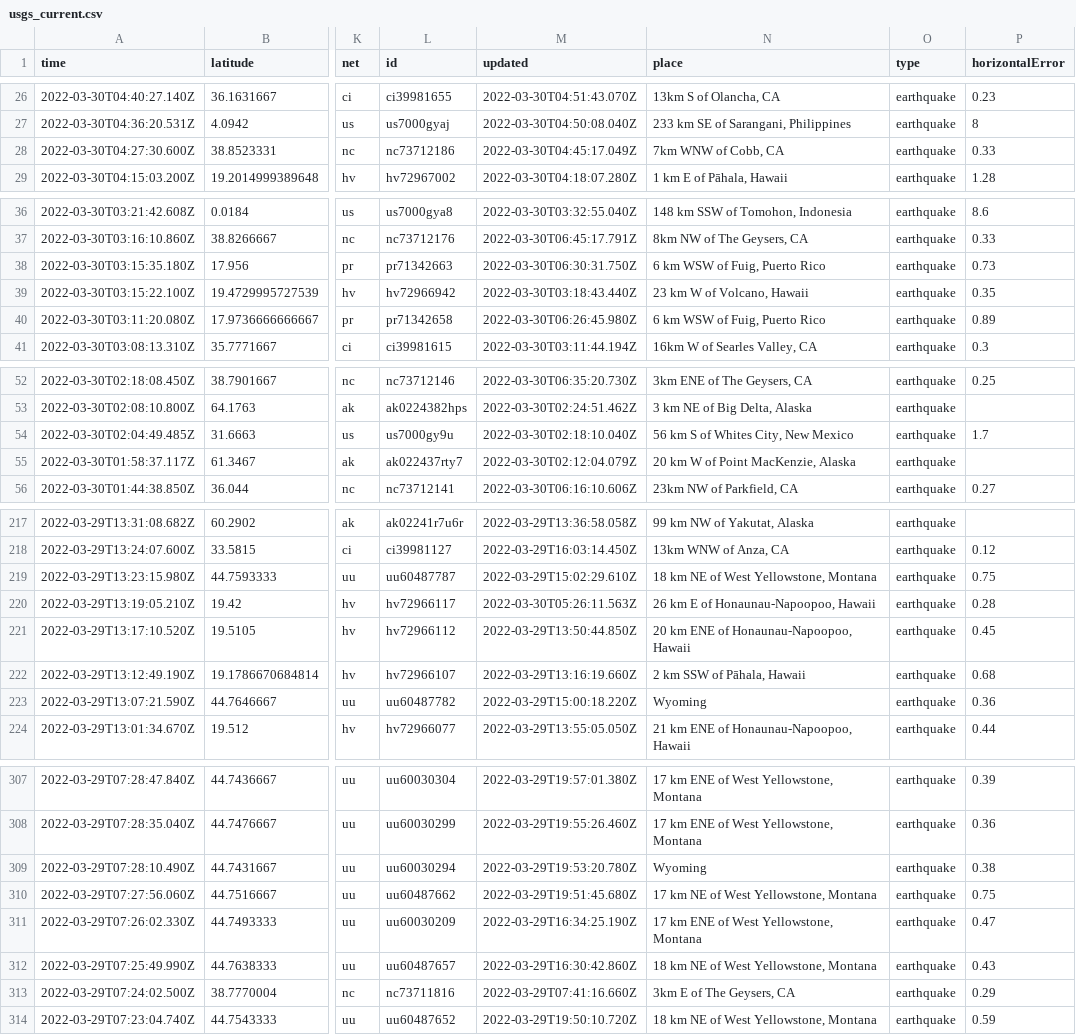
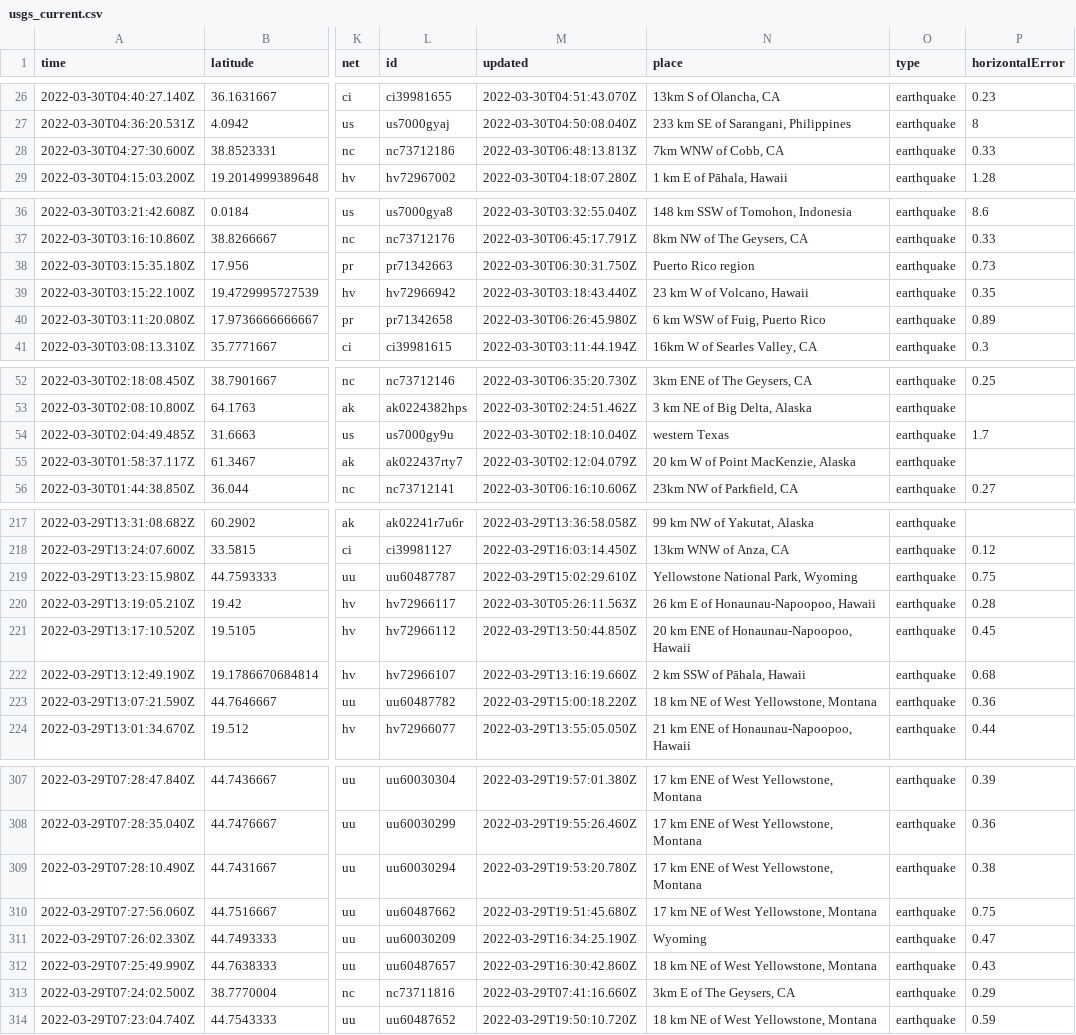
Before and after one commit to Nmargolis/github-action-workshop, a CSV file: usgs_current.csv, drawn as a sheet; only a part is shown, gaps mark what is left out; the diff covers the shown part only; the diff names each change by its address in the sheet, - before the commit and + after, or states it on an @@ line.

```diff
--- a/usgs_current.csv
+++ b/usgs_current.csv
-M28 (updated): 2022-03-30T04:45:17.049Z
+M28 (updated): 2022-03-30T06:48:13.813Z
-N38 (place): 6 km WSW of Fuig, Puerto Rico
+N38 (place): Puerto Rico region
-N54 (place): 56 km S of Whites City, New Mexico
+N54 (place): western Texas
-N219 (place): 18 km NE of West Yellowstone, Montana
+N219 (place): Yellowstone National Park, Wyoming
-N223 (place): Wyoming
+N223 (place): 18 km NE of West Yellowstone, Montana
-N309 (place): Wyoming
+N309 (place): 17 km ENE of West Yellowstone, Montana
-N311 (place): 17 km ENE of West Yellowstone, Montana
+N311 (place): Wyoming
```
Also changed, not shown: 1 added row, 7 removed rows and 13 edited cells elsewhere in this file.
